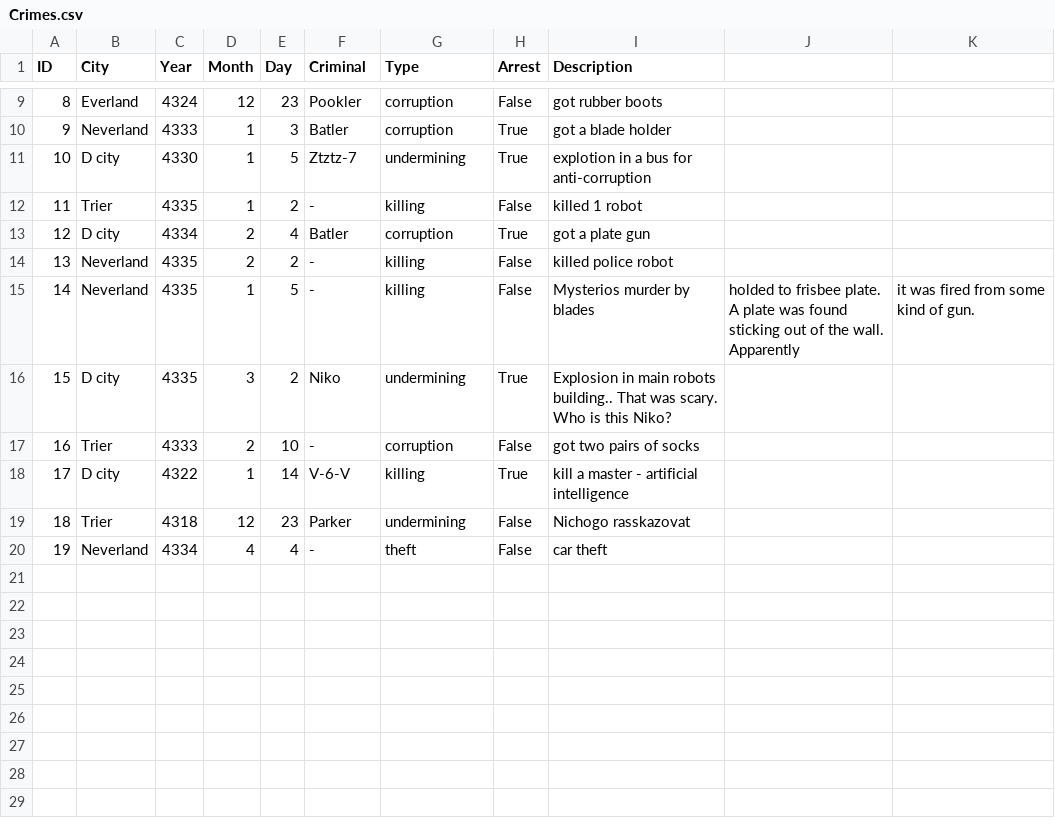
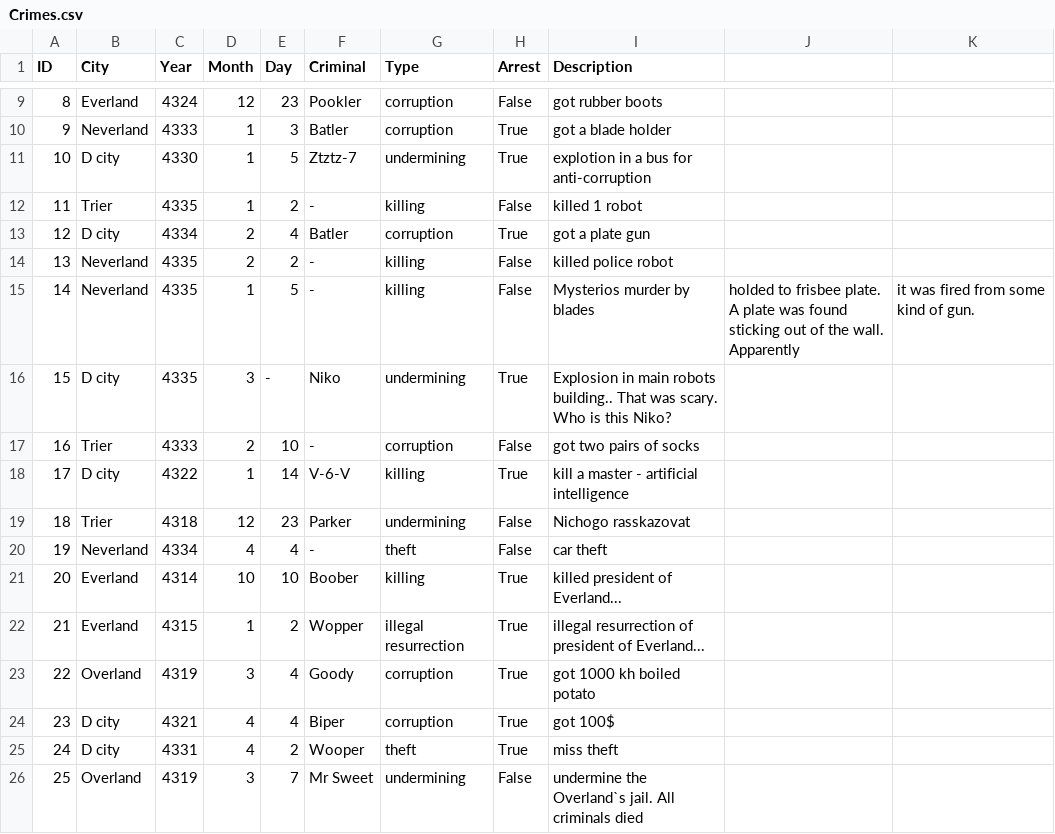
Before and after one commit to 0LuminaX0/Crimes-_-, a CSV file: The crimes/Crimes.csv, drawn as a sheet; only a part is shown, gaps mark what is left out.

```diff
--- a/The crimes/Crimes.csv
+++ b/The crimes/Crimes.csv
@@ -15,3 +15,3 @@ ID,City,Year,Month,Day,Criminal,Type,Arrest,Description
 14,Neverland,4335,1,5,-,killing,False,Mysterios murder by blades, holded to frisbee plate. A plate was found sticking out of the wall. Apparently, it was fired from some kind of gun.
-15,D city,4335,3,2,Niko,undermining,True,Explosion in main robots building.. That was scary. Who is this Niko?
+15,D city,4335,3,-,Niko,undermining,True,Explosion in main robots building.. That was scary. Who is this Niko?
 16,Trier,4333,2,10,-,corruption,False,got two pairs of socks
@@ -20 +20,7 @@ ID,City,Year,Month,Day,Criminal,Type,Arrest,Description
 19,Neverland,4334,4,4,-,theft,False,car theft
+20,Everland,4314,10,10,Boober,killing,True,killed president of Everland...
+21,Everland,4315,1,2,Wopper,illegal resurrection,True,illegal resurrection of president of Everland...
+22,Overland,4319,3,4,Goody,corruption,True,got 1000 kh boiled potato
+23,D city,4321,4,4,Biper,corruption,True,got 100$
+24,D city,4331,4,2,Wooper,theft,True,miss theft
+25,Overland,4319,3,7,Mr Sweet,undermining,False,undermine the Overland`s jail. All criminals died
```
Also changed, not shown: 2 other files.
